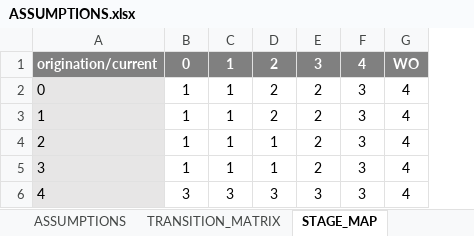
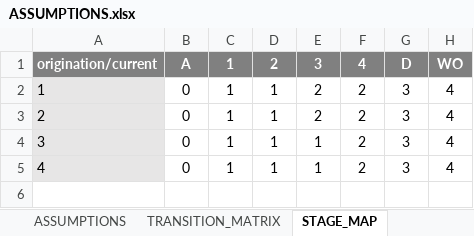
Before and after one commit to gbisschoff/Z-model, an Excel workbook: data/ASSUMPTIONS.xlsx, sheet STAGE_MAP, drawn as a sheet; values as stored, in another font and other column widths than the file's, no borders; conditional formats not drawn; removed rows and columns are numbered as before the commit, all else as after; the diff names each change by its address in the sheet, - before the commit and + after, or states it on an @@ line.

```diff
--- a/data/ASSUMPTIONS.xlsx (sheet STAGE_MAP)
+++ b/data/ASSUMPTIONS.xlsx (sheet STAGE_MAP)
+column B, rows 1-5: A | 0 | 0 | 0 | 0
-C1: 0
+C1: 1
-D1: 1
+D1: 2
-E1: 2
+E1: 3
-F1: 3
+F1: 4
-G1: 4
+G1: D
-row 2: 0 | 1 | 1 | 2 | 2 | 3 | 4
-E3: 1
+E3: 2
-C5: 3
+C5: 1
-D5: 3
+D5: 1
-E5: 3
+E5: 1
-F5: 3
+F5: 2
```
Also changed, not shown: sheet TRANSITION_MATRIX, sheet ASSUMPTIONS, charts or pictures, data/account_level_data.xlsx, 8 other files.
